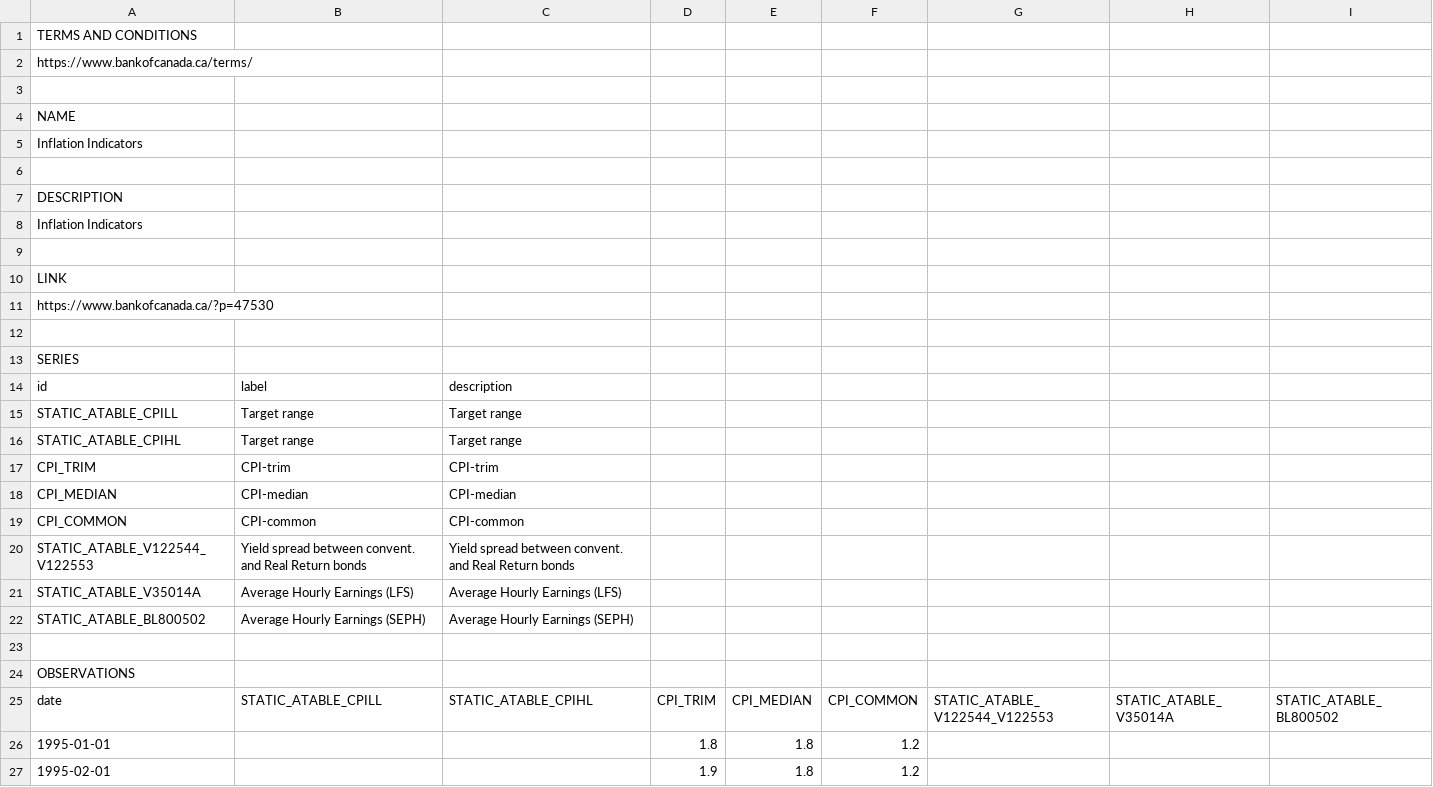
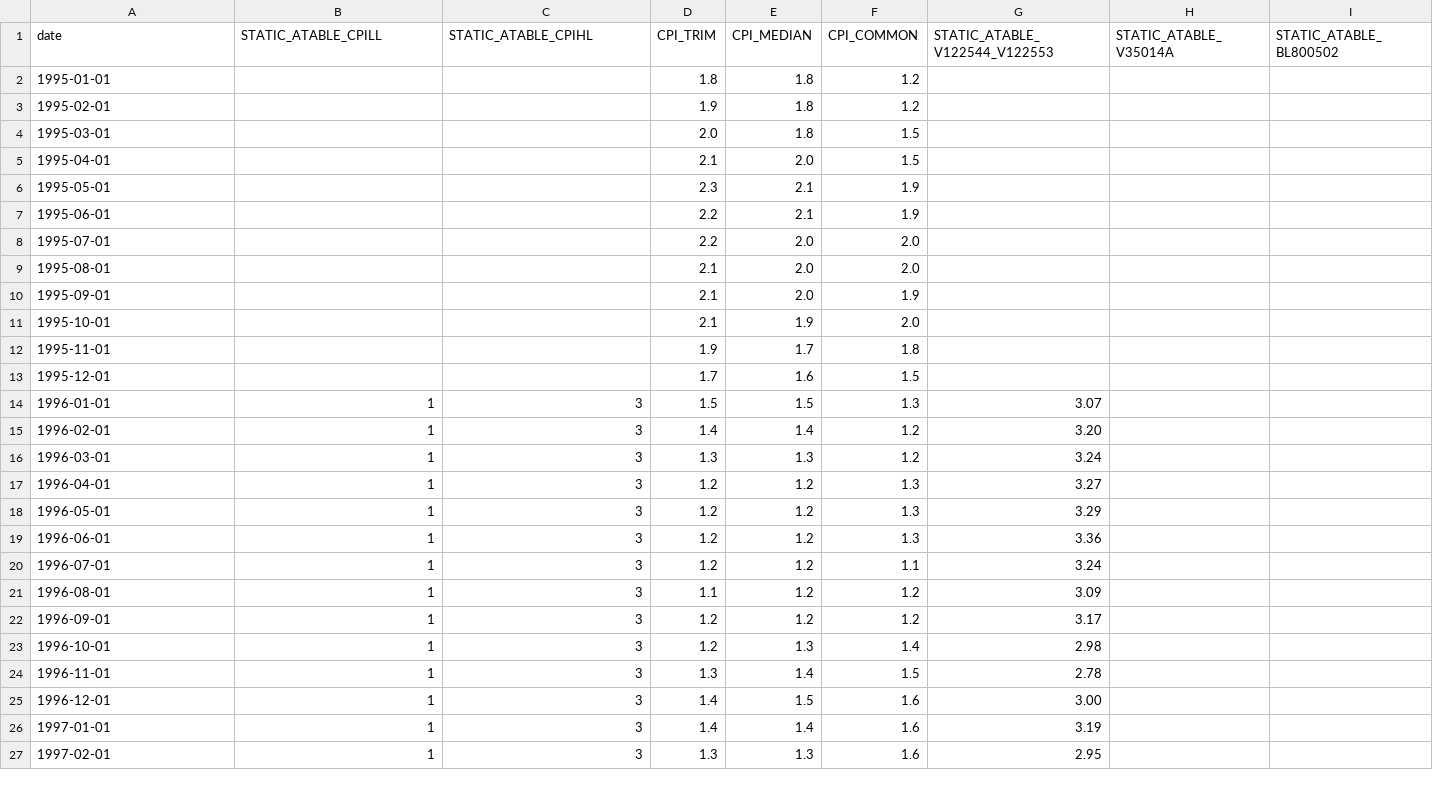
Before and after one commit to marcussteinbacher/fm_se, a CSV file: data/inflation_indicators.csv, drawn as a sheet; only a part is shown; the shorter side is filled out with more unchanged rows; the diff names each change by its address in the sheet, - before the commit and + after, or states it on an @@ line.

Commit message:
new data for expected inflation

```diff
--- a/data/inflation_indicators.csv
+++ b/data/inflation_indicators.csv
-row 1: TERMS AND CONDITIONS
-row 2: https://www.bankofcanada.ca/terms/
-row 3: (empty)
-row 4: NAME
-row 5: Inflation Indicators
-row 6: (empty)
-row 7: DESCRIPTION
-row 8: Inflation Indicators
-row 9: (empty)
-row 10: LINK
-row 11: https://www.bankofcanada.ca/?p=47530
-row 12: (empty)
-row 13: SERIES
-row 14: id | label | description
-row 15: STATIC_ATABLE_CPILL | Target range | Target range
-row 16: STATIC_ATABLE_CPIHL | Target range | Target range
-row 17: CPI_TRIM | CPI-trim | CPI-trim
-row 18: CPI_MEDIAN | CPI-median | CPI-median
-row 19: CPI_COMMON | CPI-common | CPI-common
-row 20: STATIC_ATABLE_V122544_V122553 | Yield spread between convent. and Real Return bonds | Yield spread between convent. and Real Return bonds
-row 21: STATIC_ATABLE_V35014A | Average Hourly Earnings (LFS) | Average Hourly Earnings (LFS)
-row 22: STATIC_ATABLE_BL800502 | Average Hourly Earnings (SEPH) | Average Hourly Earnings (SEPH)
-row 23: (empty)
-row 24: OBSERVATIONS
```
Also changed, not shown: 19 other files.
